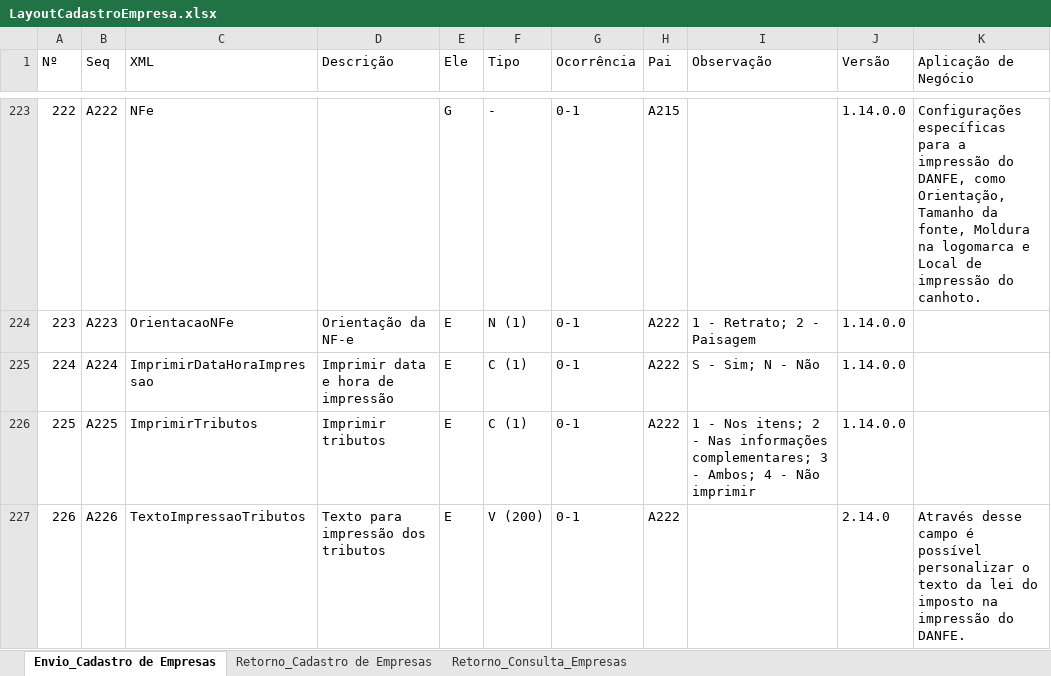
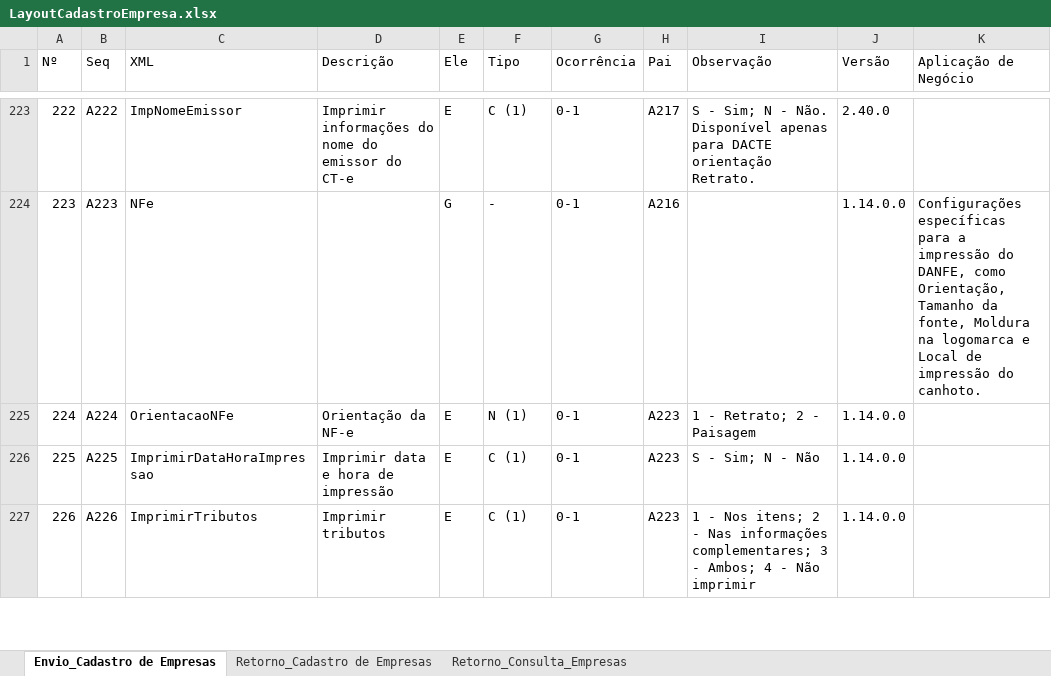
Before and after one commit to migrate-company/integracao-InvoiCy-BR, an Excel workbook: Cadastro de empresa/Layouts/LayoutCadastroEmpresa.xlsx, sheet Envio_Cadastro de Empresas, drawn as a sheet; only a part is shown, gaps mark what is left out; values as stored, in another font and other column widths than the file's, no cell formats; charts and pictures and conditional formats not drawn; the diff covers the shown part only; the diff names each change by its address in the sheet, - before the commit and + after, or states it on an @@ line.

```diff
--- a/Cadastro de empresa/Layouts/LayoutCadastroEmpresa.xlsx (sheet Envio_Cadastro de Empresas)
+++ b/Cadastro de empresa/Layouts/LayoutCadastroEmpresa.xlsx (sheet Envio_Cadastro de Empresas)
-C223 (XML): NFe
+C223 (XML): ImpNomeEmissor
-D223 (Descrição): (empty)
+D223 (Descrição): Imprimir informações do nome do emissor do CT-e
-E223 (Ele): G
+E223 (Ele): E
-F223 (Tipo): -
+F223 (Tipo): C (1)
-H223 (Pai): A215
+H223 (Pai): A217
-I223 (Observação): (empty)
+I223 (Observação): S - Sim; N - Não. Disponível apenas para DACTE orientação Retrato.
-J223 (Versão): 1.14.0.0
+J223 (Versão): 2.40.0
-K223 (Aplicação de Negócio): Configurações específicas para a impressão do DANFE, como Orientação, Tamanho da fonte, Moldura na logomarca e Local de impressão do canhoto.
+K223 (Aplicação de Negócio): (empty)
-C224 (XML): OrientacaoNFe
+C224 (XML): NFe
-D224 (Descrição): Orientação da NF-e
+D224 (Descrição): (empty)
-E224 (Ele): E
+E224 (Ele): G
-F224 (Tipo): N (1)
+F224 (Tipo): -
-H224 (Pai): A222
+H224 (Pai): A216
-I224 (Observação): 1 - Retrato; 2 - Paisagem
+I224 (Observação): (empty)
-K224 (Aplicação de Negócio): (empty)
+K224 (Aplicação de Negócio): Configurações específicas para a impressão do DANFE, como Orientação, Tamanho da fonte, Moldura na logomarca e Local de impressão do canhoto.
-C225 (XML): ImprimirDataHoraImpressao
+C225 (XML): OrientacaoNFe
-D225 (Descrição): Imprimir data e hora de impressão
+D225 (Descrição): Orientação da NF-e
-F225 (Tipo): C (1)
+F225 (Tipo): N (1)
-H225:H227 (Pai): A222
+H225:H227 (Pai): A223
-I225 (Observação): S - Sim; N - Não
+I225 (Observação): 1 - Retrato; 2 - Paisagem
-C226 (XML): ImprimirTributos
+C226 (XML): ImprimirDataHoraImpressao
-D226 (Descrição): Imprimir tributos
+D226 (Descrição): Imprimir data e hora de impressão
-I226 (Observação): 1 - Nos itens; 2 - Nas informações complementares; 3 - Ambos; 4 - Não imprimir
+I226 (Observação): S - Sim; N - Não
-C227 (XML): TextoImpressaoTributos
+C227 (XML): ImprimirTributos
-D227 (Descrição): Texto para impressão dos tributos
+D227 (Descrição): Imprimir tributos
-F227 (Tipo): V (200)
+F227 (Tipo): C (1)
-I227 (Observação): (empty)
+I227 (Observação): 1 - Nos itens; 2 - Nas informações complementares; 3 - Ambos; 4 - Não imprimir
-J227 (Versão): 2.14.0
+J227 (Versão): 1.14.0.0
-K227 (Aplicação de Negócio): Através desse campo é possível personalizar o texto da lei do imposto na impressão do DANFE.
+K227 (Aplicação de Negócio): (empty)
```
Also changed, not shown: 4 added rows, 2 removed rows, 399 edited cells and row numbers in column A elsewhere in this sheet, cell formats, formulas that keep their value, charts or pictures.
